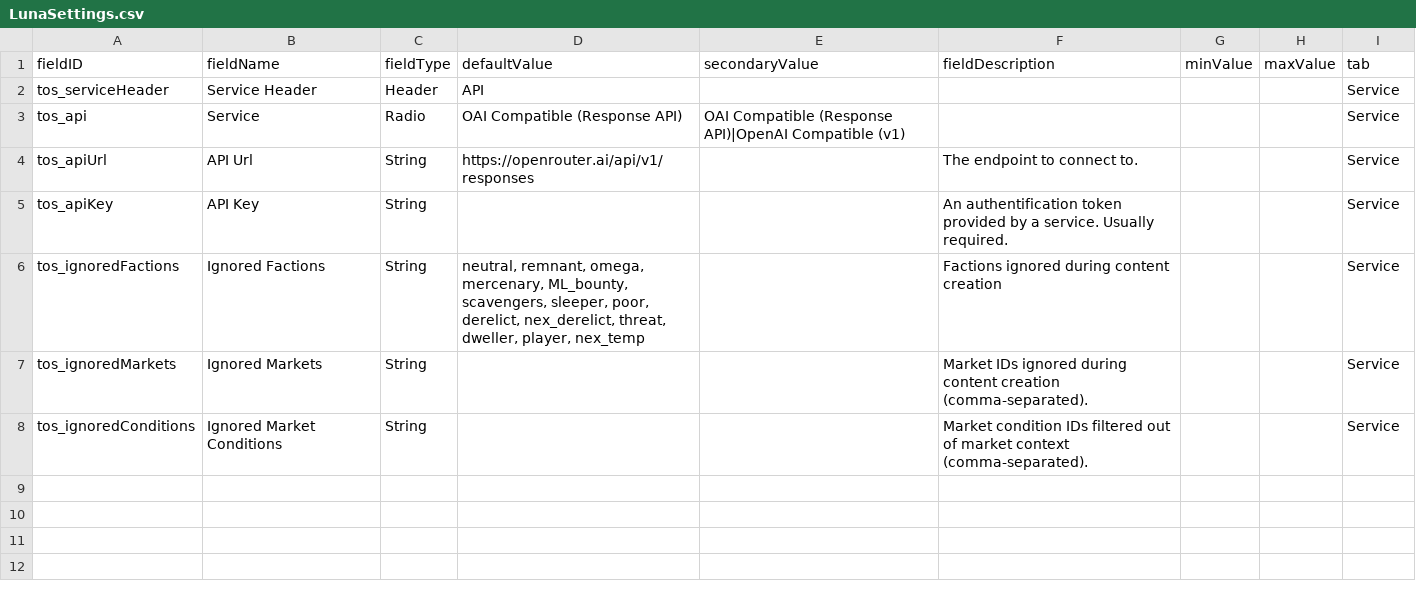
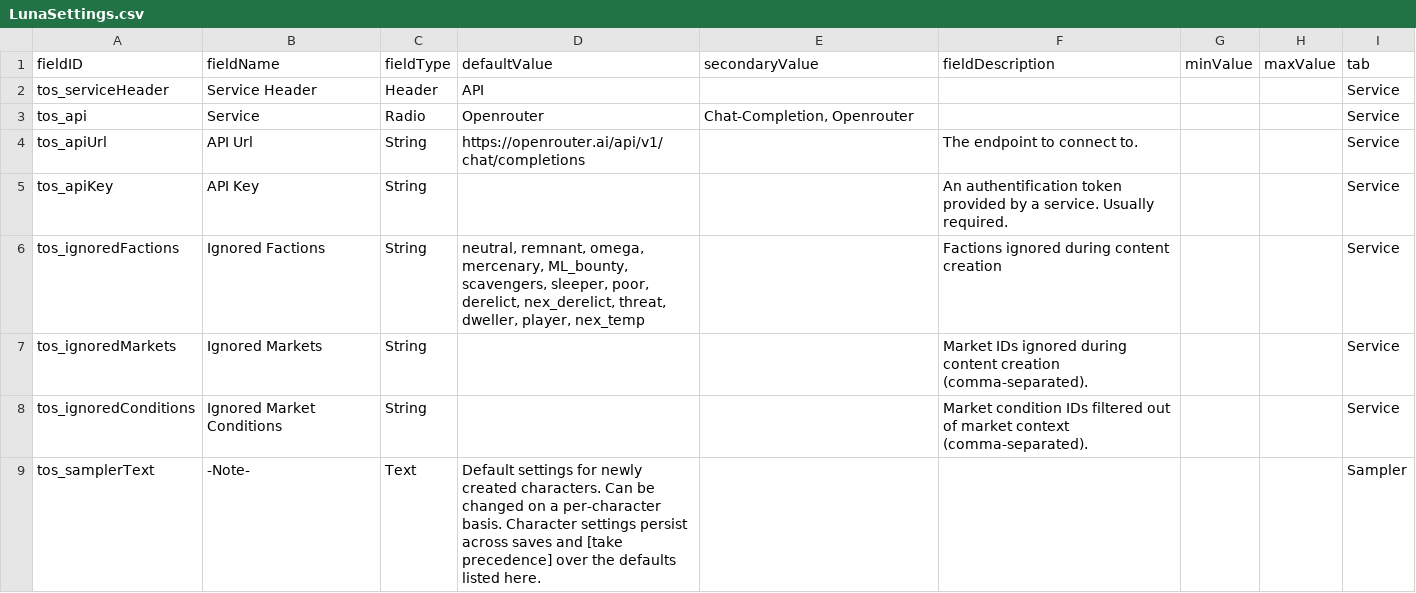
Before and after one commit to artisticMink/talkingonstations, a CSV file: src/main/modfiles/data/config/LunaSettings.csv, drawn as a sheet; only a part is shown; the diff covers the shown part only.

Commit message:
Add a variety of luna settings for upcoming features

```diff
--- a/src/main/modfiles/data/config/LunaSettings.csv
+++ b/src/main/modfiles/data/config/LunaSettings.csv
@@ -2,4 +2,4 @@ fieldID,fieldName,fieldType,defaultValue,secondaryValue,fieldDescription,minValu
 tos_serviceHeader,Service Header,Header,API,,,,,Service
-tos_api,Service,Radio,OAI Compatible (Response API),OAI Compatible (Response API)|OpenAI Compatible (v1),,,,Service
-tos_apiUrl,API Url,String,https://openrouter.ai/api/v1/responses,,The endpoint to connect to.,,,Service
+tos_api,Service,Radio,Openrouter,"Chat-Completion, Openrouter",,,,Service
+tos_apiUrl,API Url,String,https://openrouter.ai/api/v1/chat/completions,,The endpoint to connect to.,,,Service
 tos_apiKey,API Key,String,"",,An authentification token provided by a service. Usually required.,,,Service
@@ -8 +8,2 @@ tos_ignoredMarkets,Ignored Markets,String,"",,"Market IDs ignored during content
 tos_ignoredConditions,Ignored Market Conditions,String,"",,"Market condition IDs filtered out of market context (comma-separated).",,,Service
+tos_samplerText,-Note-,Text,Default settings for newly created characters. Can be changed on a per-character basis. Character settings persist across saves and [take precedence] over the defaults listed here.,,,,,Sampler
```
Also changed, not shown: 7 added rows elsewhere in this file, 2 other files.
